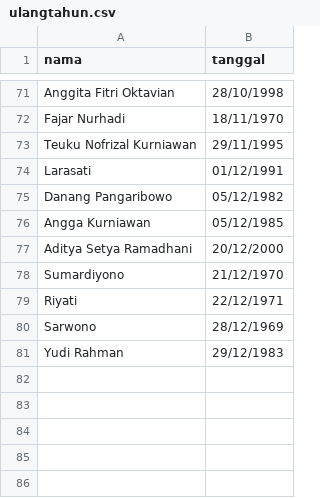
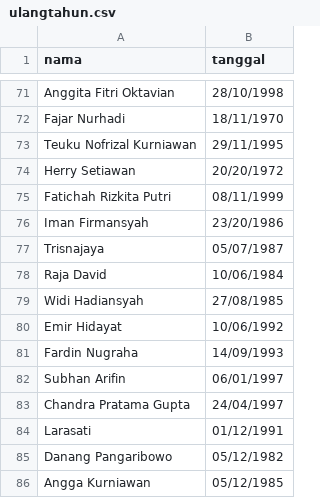
Before and after one commit to wahyuasyri/kalender_ultah, a CSV file: ulangtahun.csv, drawn as a sheet; only a part is shown, gaps mark what is left out; the shorter side is filled out with more unchanged rows.

Commit message:
Update ulangtahun.csv

```diff
--- a/ulangtahun.csv
+++ b/ulangtahun.csv
@@ -73,2 +73,12 @@ Fajar Nurhadi,18/11/1970
 Teuku Nofrizal Kurniawan,29/11/1995
+Herry Setiawan,20/20/1972
+Fatichah Rizkita Putri,08/11/1999
+Iman Firmansyah,23/20/1986
+Trisnajaya,05/07/1987
+Raja David,10/06/1984
+Widi Hadiansyah,27/08/1985
+Emir Hidayat,10/06/1992
+Fardin Nugraha,14/09/1993
+Subhan Arifin,06/01/1997
+Chandra Pratama Gupta,24/04/1997
 Larasati,01/12/1991
```
